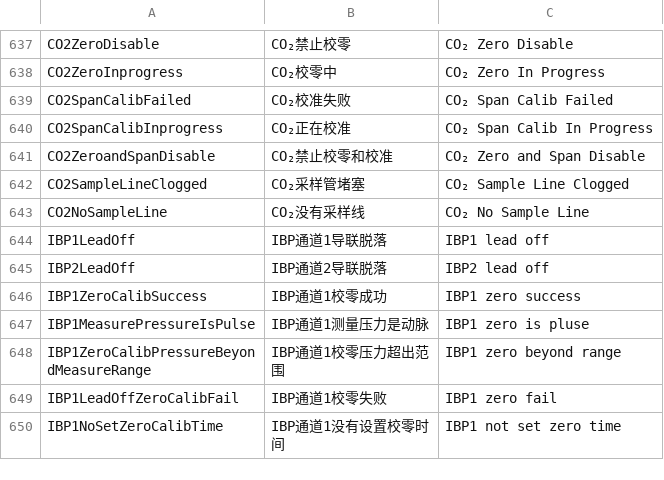
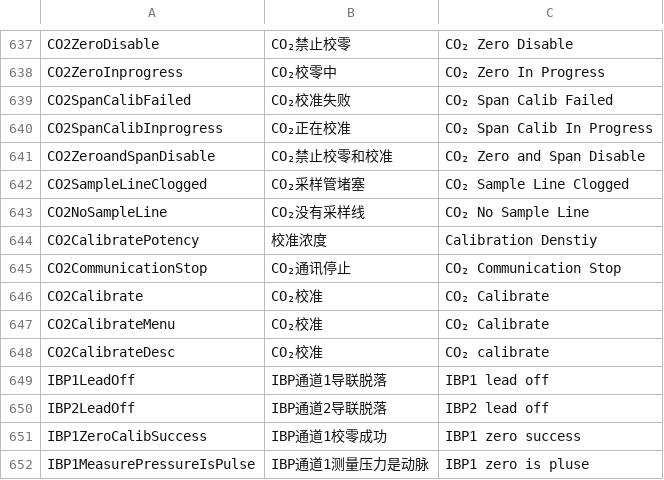
Before and after one commit to 519984307/Appciton, a CSV file: nPM/locale/locale.csv, drawn as a sheet; only a part is shown, gaps mark what is left out; the shorter side is filled out with more unchanged rows; the diff names each change by its address in the sheet, - before the commit and + after, or states it on an @@ line.

```diff
--- a/nPM/locale/locale.csv
+++ b/nPM/locale/locale.csv
+row 644: CO2CalibratePotency | 校准浓度 | Calibration Denstiy
+row 645: CO2CommunicationStop | CO₂通讯停止 | CO₂ Communication Stop
+row 646: CO2Calibrate | CO₂校准 | CO₂ Calibrate
+row 647: CO2CalibrateMenu | CO₂校准 | CO₂ Calibrate
+row 648: CO2CalibrateDesc | CO₂校准 | CO₂ calibrate
```
Also changed, not shown: 10 other files.
